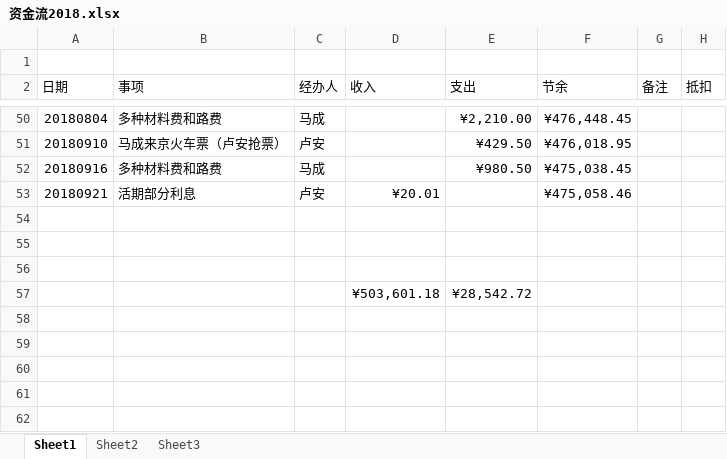
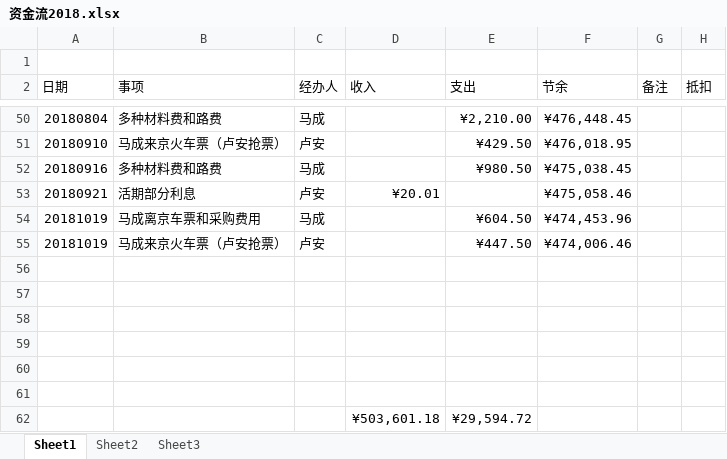
Before and after one commit to laa6202/work_doc, an Excel workbook: 14微震开发/财务/资金流2018.xlsx, sheet Sheet1, drawn as a sheet; only a part is shown, gaps mark what is left out; values as stored, in another font and other column widths than the file's, no borders; addresses are those after the commit; the diff names each change by its address in the sheet, - before the commit and + after, or states it on an @@ line.

```diff
--- a/14微震开发/财务/资金流2018.xlsx (sheet Sheet1)
+++ b/14微震开发/财务/资金流2018.xlsx (sheet Sheet1)
+row 54: 20181019 | 马成离京车票和采购费用 | 马成 |  | ¥604.50 | ¥474,453.96
+row 55: 20181019 | 马成来京火车票（卢安抢票） | 卢安 |  | ¥447.50 | ¥474,006.46
-row 59:  |  |  | ¥503,601.18 | ¥28,542.72
+row 59: (empty)
+row 60: (empty)
+row 61: (empty)
+row 62:  |  |  | ¥503,601.18 | ¥29,594.72
```
